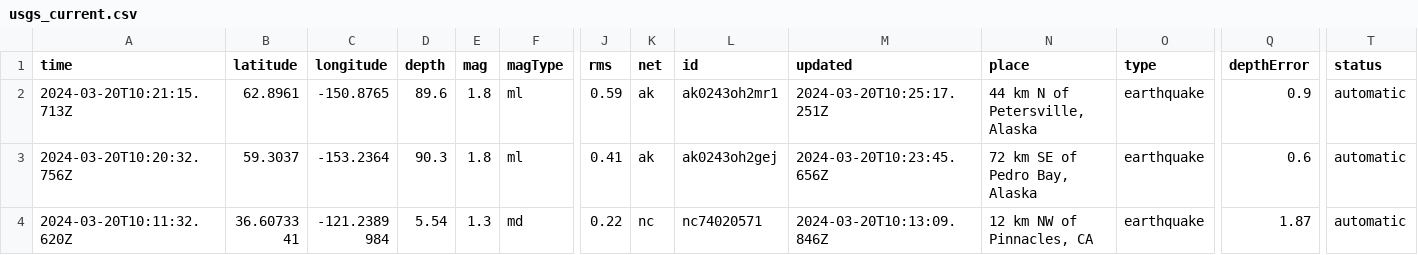
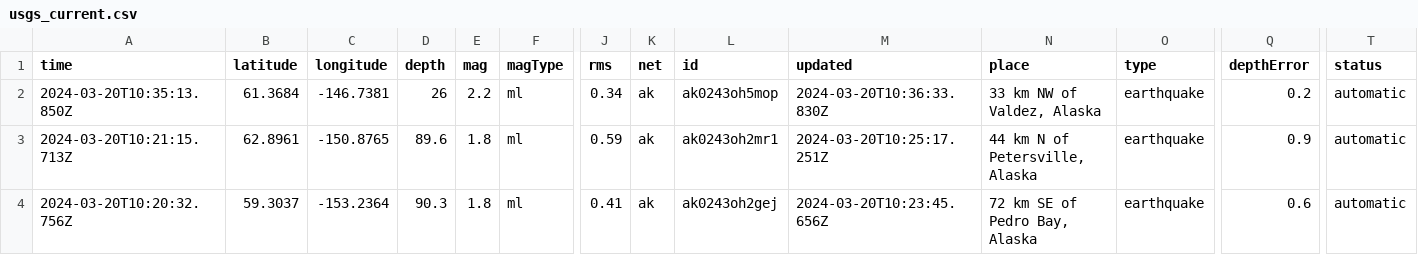
Before and after one commit to namakshenas/Github-Action-Data-Pipeline, a CSV file: usgs_current.csv, drawn as a sheet; only a part is shown, gaps mark what is left out; the shorter side is filled out with more unchanged rows; rows hold the shown columns only; the diff names each change by its address in the sheet, - before the commit and + after, or states it on an @@ line.

Commit message:
Latest data: Wed Mar 20 10:43:05 UTC 2024

```diff
--- a/usgs_current.csv
+++ b/usgs_current.csv
+row 2: 2024-03-20T10:35:13.850Z | 61.3684 | -146.7381 | 26 | 2.2 | ml | 0.34 | ak | ak0243oh5mop | 2024-03-20T10:36:33.830Z | 33 km NW of Valdez, Alaska | earthquake | 0.2 | automatic
```
